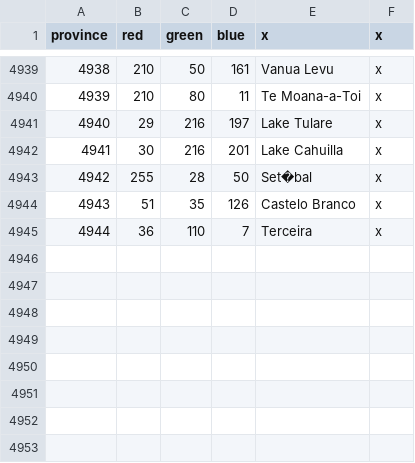
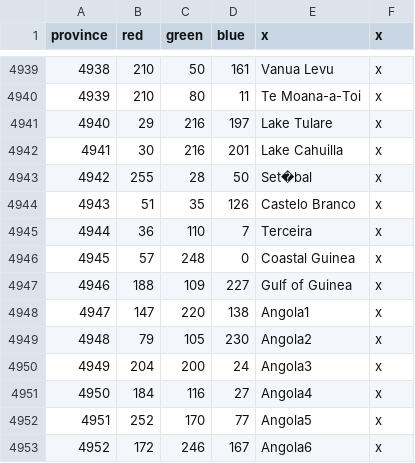
Before and after one commit to MigBat/BeyondTheCape, a CSV file: map/definition.csv, drawn as a sheet; only a part is shown, gaps mark what is left out.

Commit message:
added new provinces to guinea and angola

```diff
--- a/map/definition.csv
+++ b/map/definition.csv
@@ -4945 +4945,9 @@ province;red;green;blue;x;x
 4944;36;110;7;Terceira;x
+4945;57;248;0;Coastal Guinea;x
+4946;188;109;227;Gulf of Guinea;x
+4947;147;220;138;Angola1;x
+4948;79;105;230;Angola2;x
+4949;204;200;24;Angola3;x
+4950;184;116;27;Angola4;x
+4951;252;170;77;Angola5;x
+4952;172;246;167;Angola6;x
```
Also changed, not shown: 21 other files.
